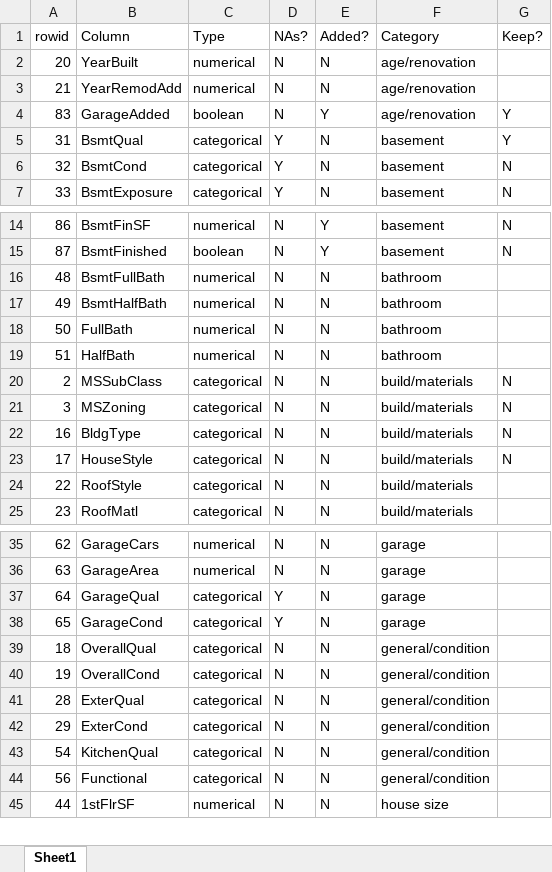
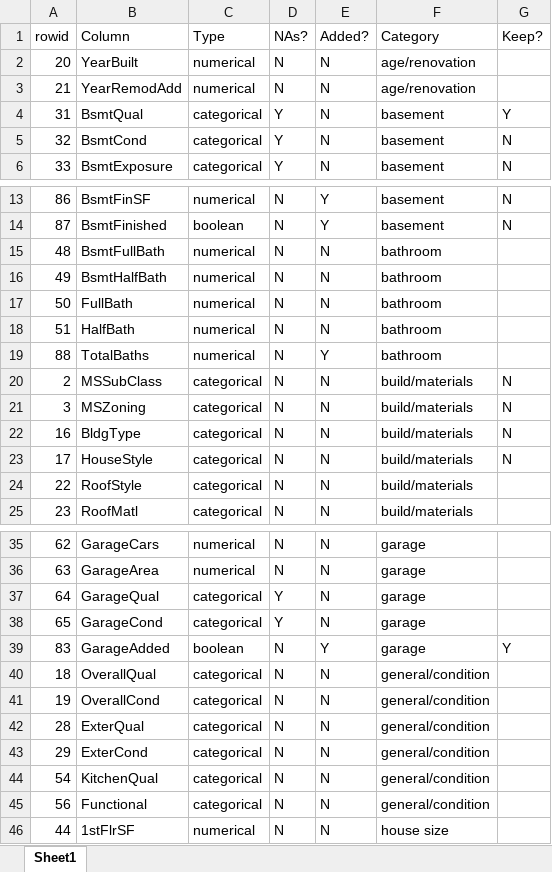
Before and after one commit to faupel15/Housing_Price_Prediction, an Excel workbook: House_Variables.xlsx, sheet Sheet1, drawn as a sheet; only a part is shown, gaps mark what is left out; values as stored, in another font and other column widths than the file's, no borders; removed rows and columns are numbered as before the commit, all else as after; the diff names each change by its address in the sheet, - before the commit and + after, or states it on an @@ line.

```diff
--- a/House_Variables.xlsx (sheet Sheet1)
+++ b/House_Variables.xlsx (sheet Sheet1)
-row 4: 83 | GarageAdded | boolean | N | Y | age/renovation | Y
+row 19: 88 | TotalBaths | numerical | N | Y | bathroom
+row 39: 83 | GarageAdded | boolean | N | Y | garage | Y
```
Also changed, not shown: 1 other file.
